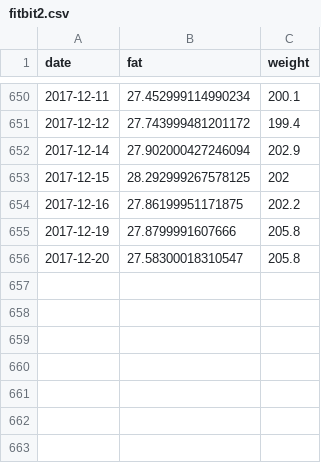
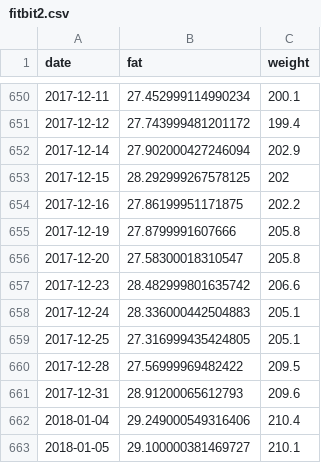
Before and after one commit to marcpare/body, a CSV file: data/fitbit2.csv, drawn as a sheet; only a part is shown, gaps mark what is left out.

Commit message:
Add support for refreshing oauth token to fitbit export

```diff
--- a/data/fitbit2.csv
+++ b/data/fitbit2.csv
@@ -656 +656,8 @@ date,fat,weight
 2017-12-20,27.58300018310547,205.8
+2017-12-23,28.482999801635742,206.6
+2017-12-24,28.336000442504883,205.1
+2017-12-25,27.316999435424805,205.1
+2017-12-28,27.56999969482422,209.5
+2017-12-31,28.91200065612793,209.6
+2018-01-04,29.249000549316406,210.4
+2018-01-05,29.100000381469727,210.1
```
Also changed, not shown: 4 other files.
